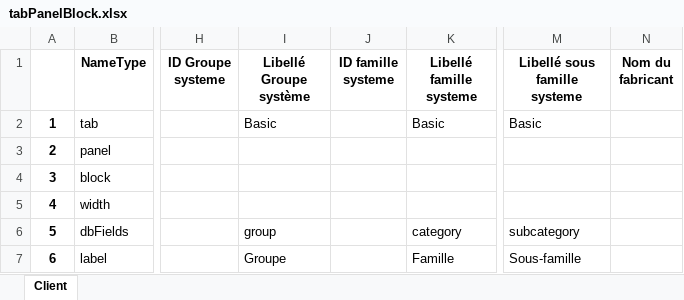
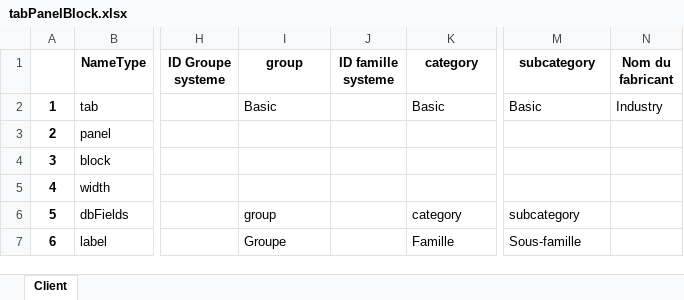
Before and after one commit to mai-nhi/BaseDeDonneesViews, an Excel workbook: tabPanelBlock.xlsx, sheet Client, drawn as a sheet; only a part is shown, gaps mark what is left out; values as stored, in another font and other column widths than the file's, no borders; the diff names each change by its address in the sheet, - before the commit and + after, or states it on an @@ line.

Commit message:
fd

```diff
--- a/tabPanelBlock.xlsx (sheet Client)
+++ b/tabPanelBlock.xlsx (sheet Client)
-I1: Libellé Groupe système
+I1: group
-K1: Libellé famille systeme
+K1: category
-M1: Libellé sous famille systeme
+M1: subcategory
-N2 (Nom du fabricant): (empty)
+N2 (Nom du fabricant): Industry
```
